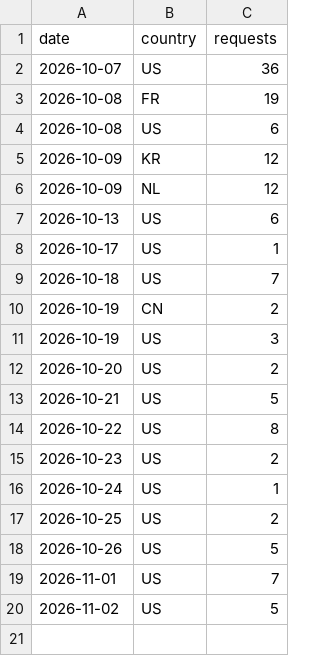
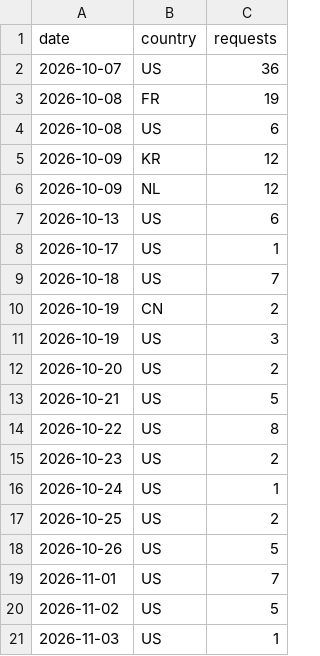
Before and after one commit to artifact-keeper/stats, a CSV file: data/artifact-keeper/cf_get_artifactkeeper_com.csv, drawn as a sheet.

```diff
--- a/data/artifact-keeper/cf_get_artifactkeeper_com.csv
+++ b/data/artifact-keeper/cf_get_artifactkeeper_com.csv
@@ -20 +20,2 @@ date,country,requests
 2026-11-02,US,5
+2026-11-03,US,1
```
Also changed, not shown: data/artifact-keeper/cf_zone_daily.csv, data/artifact-keeper/commits_weekly.csv, 28 other files.
